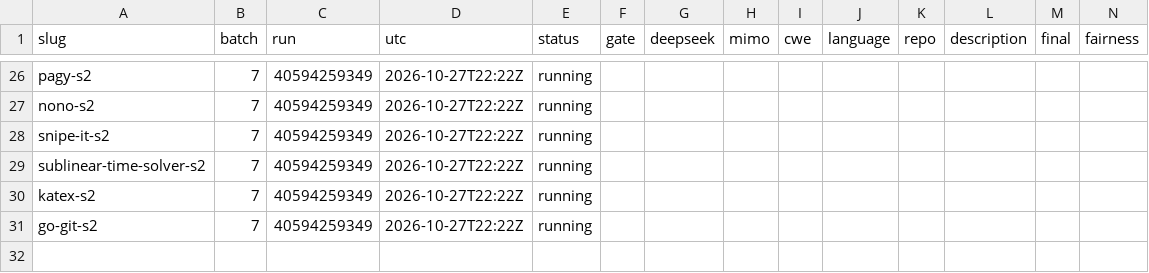
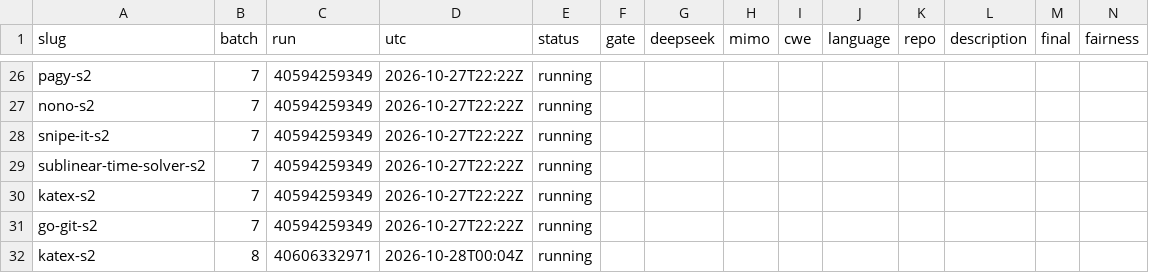
Before and after one commit to sherazrazadev/swe-benching, a TSV file: reports/actions/tasks.tsv, drawn as a sheet; only a part is shown, gaps mark what is left out; rows hold the shown columns only; the diff names each change by its address in the sheet, - before the commit and + after, or states it on an @@ line.

```diff
--- a/reports/actions/tasks.tsv
+++ b/reports/actions/tasks.tsv
+row 32: katex-s2 | 8 | 40606332971 | 2026-10-28T00:04Z | running
```
